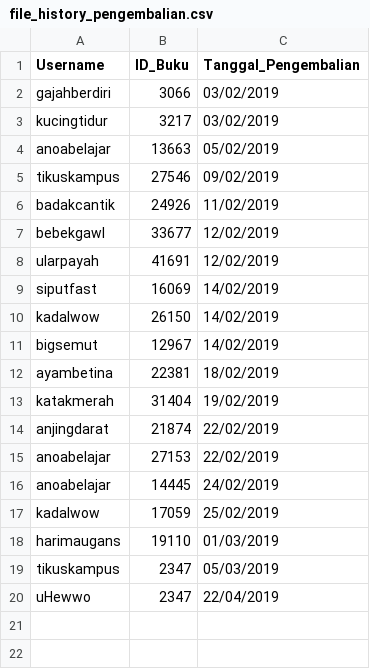
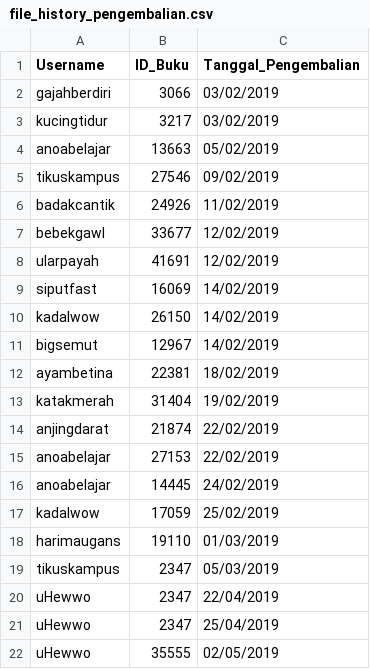
Before and after one commit to darkGrimoire/TubesDasupuro, a CSV file: file_history_pengembalian.csv, drawn as a sheet.

```diff
--- a/file_history_pengembalian.csv
+++ b/file_history_pengembalian.csv
@@ -20 +20,3 @@ tikuskampus,2347,05/03/2019
 uHewwo,2347,22/04/2019
+uHewwo,2347,25/04/2019
+uHewwo,35555,02/05/2019
```
Also changed, not shown: Buku.csv, file_history_peminjaman.csv, 4 other files.
